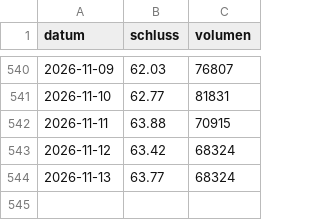
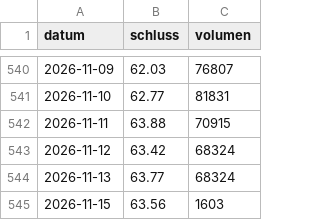
Before and after one commit to raphwienigk-lgtm/anlage-daten, a CSV file: daten/preise/ZL_F.csv, drawn as a sheet; only a part is shown, gaps mark what is left out.

```diff
--- a/daten/preise/ZL_F.csv
+++ b/daten/preise/ZL_F.csv
@@ -544 +544,2 @@ datum,schluss,volumen
 2026-11-13,63.77,68324
+2026-11-15,63.56,1603
```
Also changed, not shown: daten/preise/BZ_F.csv, 6 other files.
